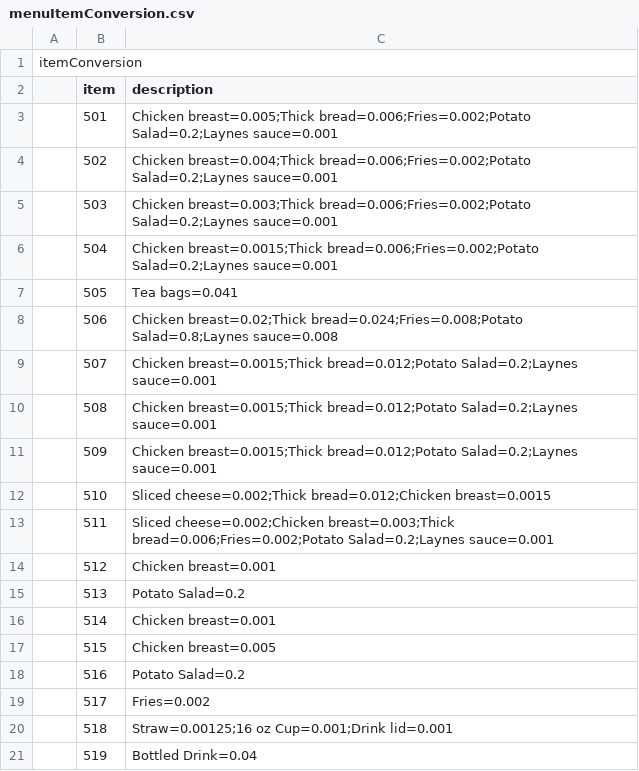
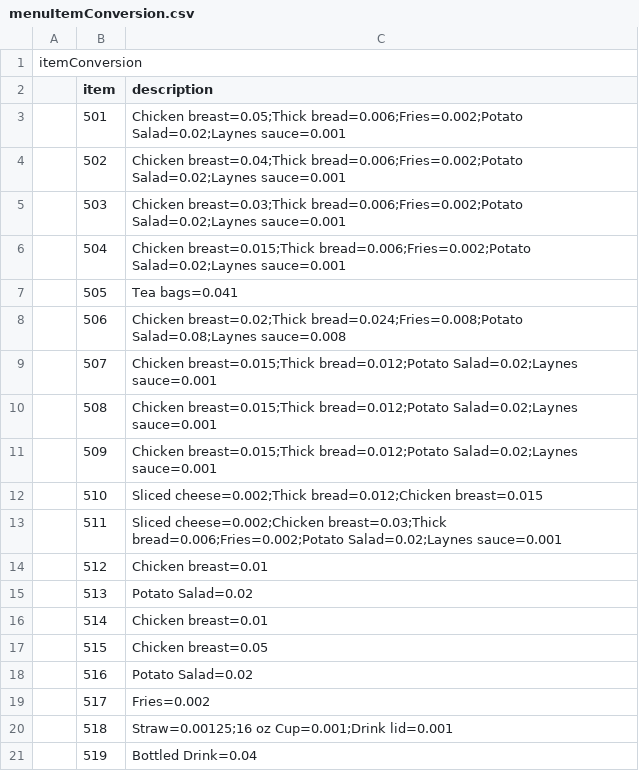
Before and after one commit to josley88/LaynesInvManagement, a CSV file: CSCE315-1/menuItemConversion.csv, drawn as a sheet.

Commit message:
fixed inv

```diff
--- a/CSCE315-1/menuItemConversion.csv
+++ b/CSCE315-1/menuItemConversion.csv
@@ -2,18 +2,18 @@ itemConversion,,
 ,item,description
-,501,Chicken breast=0.005;Thick bread=0.006;Fries=0.002;Potato Salad=0.2;Laynes sauce=0.001
-,502,Chicken breast=0.004;Thick bread=0.006;Fries=0.002;Potato Salad=0.2;Laynes sauce=0.001
-,503,Chicken breast=0.003;Thick bread=0.006;Fries=0.002;Potato Salad=0.2;Laynes sauce=0.001
-,504,Chicken breast=0.0015;Thick bread=0.006;Fries=0.002;Potato Salad=0.2;Laynes sauce=0.001
+,501,Chicken breast=0.05;Thick bread=0.006;Fries=0.002;Potato Salad=0.02;Laynes sauce=0.001
+,502,Chicken breast=0.04;Thick bread=0.006;Fries=0.002;Potato Salad=0.02;Laynes sauce=0.001
+,503,Chicken breast=0.03;Thick bread=0.006;Fries=0.002;Potato Salad=0.02;Laynes sauce=0.001
+,504,Chicken breast=0.015;Thick bread=0.006;Fries=0.002;Potato Salad=0.02;Laynes sauce=0.001
 ,505,Tea bags=0.041
-,506,Chicken breast=0.02;Thick bread=0.024;Fries=0.008;Potato Salad=0.8;Laynes sauce=0.008
-,507,Chicken breast=0.0015;Thick bread=0.012;Potato Salad=0.2;Laynes sauce=0.001
-,508,Chicken breast=0.0015;Thick bread=0.012;Potato Salad=0.2;Laynes sauce=0.001
-,509,Chicken breast=0.0015;Thick bread=0.012;Potato Salad=0.2;Laynes sauce=0.001
-,510,Sliced cheese=0.002;Thick bread=0.012;Chicken breast=0.0015
-,511,Sliced cheese=0.002;Chicken breast=0.003;Thick bread=0.006;Fries=0.002;Potato Salad=0.2;Laynes sauce=0.001
-,512,Chicken breast=0.001
-,513,Potato Salad=0.2
-,514,Chicken breast=0.001
-,515,Chicken breast=0.005
-,516,Potato Salad=0.2
+,506,Chicken breast=0.02;Thick bread=0.024;Fries=0.008;Potato Salad=0.08;Laynes sauce=0.008
+,507,Chicken breast=0.015;Thick bread=0.012;Potato Salad=0.02;Laynes sauce=0.001
+,508,Chicken breast=0.015;Thick bread=0.012;Potato Salad=0.02;Laynes sauce=0.001
+,509,Chicken breast=0.015;Thick bread=0.012;Potato Salad=0.02;Laynes sauce=0.001
+,510,Sliced cheese=0.002;Thick bread=0.012;Chicken breast=0.015
+,511,Sliced cheese=0.002;Chicken breast=0.03;Thick bread=0.006;Fries=0.002;Potato Salad=0.02;Laynes sauce=0.001
+,512,Chicken breast=0.01
+,513,Potato Salad=0.02
+,514,Chicken breast=0.01
+,515,Chicken breast=0.05
+,516,Potato Salad=0.02
 ,517,Fries=0.002
```
